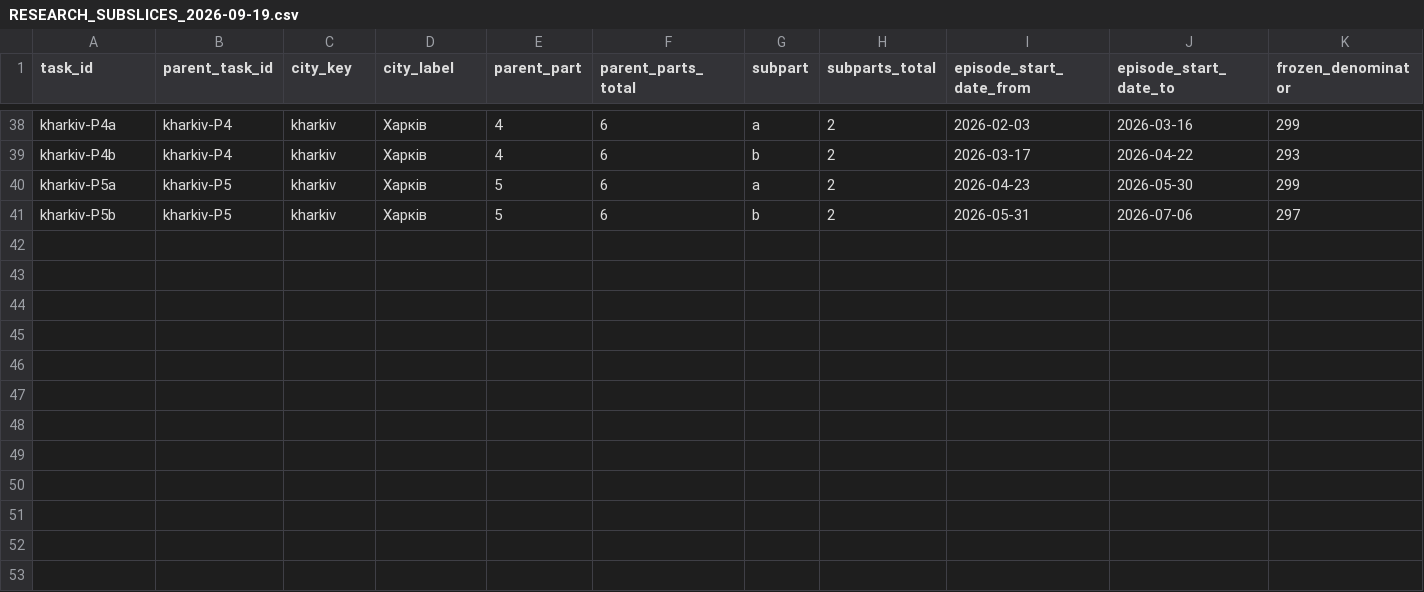
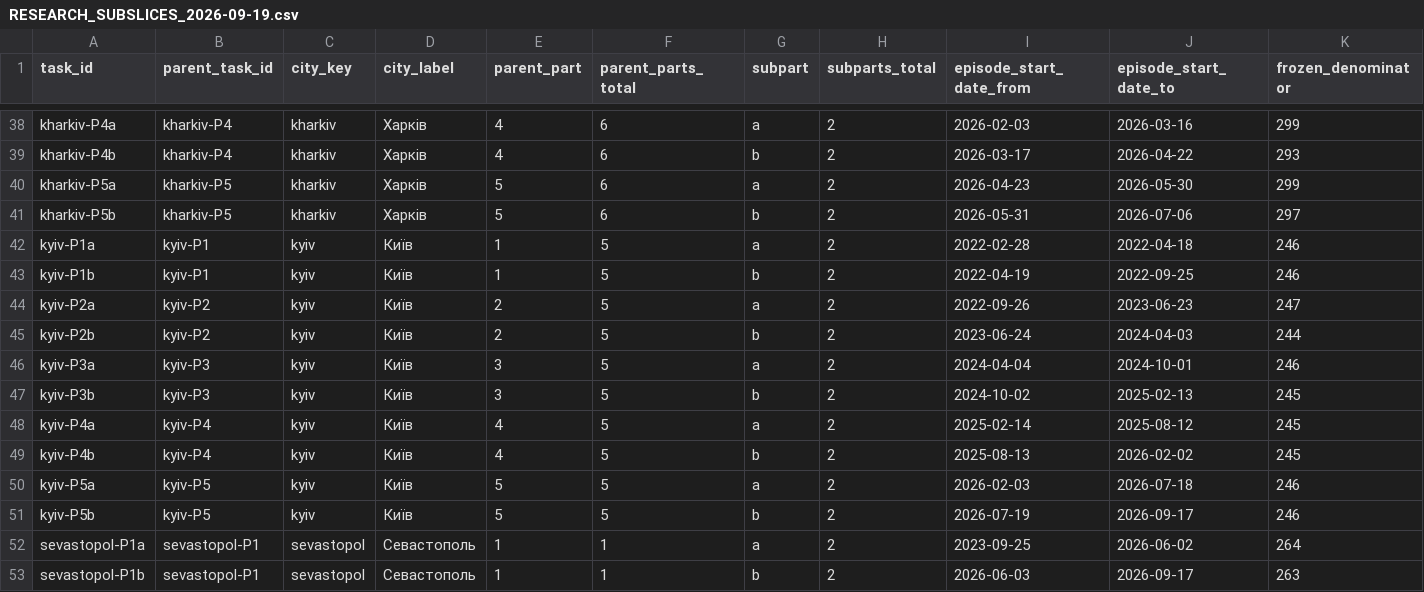
Before and after one commit to olegbalakin-cmyk/kyiv-air-alerts-grafana, a CSV file: kyiv-air-alerts-grafana/data/explosion_metric_handoff/RESEARCH_SUBSLICES_2026-09-19.csv, drawn as a sheet; only a part is shown, gaps mark what is left out; rows hold the shown columns only; the diff names each change by its address in the sheet, - before the commit and + after, or states it on an @@ line.

Commit message:
Add Kyiv and Sevastopol explosion research slices

```diff
--- a/kyiv-air-alerts-grafana/data/explosion_metric_handoff/RESEARCH_SUBSLICES_2026-09-19.csv
+++ b/kyiv-air-alerts-grafana/data/explosion_metric_handoff/RESEARCH_SUBSLICES_2026-09-19.csv
+row 42: kyiv-P1a | kyiv-P1 | kyiv | Київ | 1 | 5 | a | 2 | 2022-02-28 | 2022-04-18 | 246
+row 43: kyiv-P1b | kyiv-P1 | kyiv | Київ | 1 | 5 | b | 2 | 2022-04-19 | 2022-09-25 | 246
+row 44: kyiv-P2a | kyiv-P2 | kyiv | Київ | 2 | 5 | a | 2 | 2022-09-26 | 2023-06-23 | 247
+row 45: kyiv-P2b | kyiv-P2 | kyiv | Київ | 2 | 5 | b | 2 | 2023-06-24 | 2024-04-03 | 244
+row 46: kyiv-P3a | kyiv-P3 | kyiv | Київ | 3 | 5 | a | 2 | 2024-04-04 | 2024-10-01 | 246
+row 47: kyiv-P3b | kyiv-P3 | kyiv | Київ | 3 | 5 | b | 2 | 2024-10-02 | 2025-02-13 | 245
+row 48: kyiv-P4a | kyiv-P4 | kyiv | Київ | 4 | 5 | a | 2 | 2025-02-14 | 2025-08-12 | 245
+row 49: kyiv-P4b | kyiv-P4 | kyiv | Київ | 4 | 5 | b | 2 | 2025-08-13 | 2026-02-02 | 245
+row 50: kyiv-P5a | kyiv-P5 | kyiv | Київ | 5 | 5 | a | 2 | 2026-02-03 | 2026-07-18 | 246
+row 51: kyiv-P5b | kyiv-P5 | kyiv | Київ | 5 | 5 | b | 2 | 2026-07-19 | 2026-09-17 | 246
+row 52: sevastopol-P1a | sevastopol-P1 | sevastopol | Севастополь | 1 | 1 | a | 2 | 2023-09-25 | 2026-06-02 | 264
+row 53: sevastopol-P1b | sevastopol-P1 | sevastopol | Севастополь | 1 | 1 | b | 2 | 2026-06-03 | 2026-09-17 | 263
```
Also changed, not shown: kyiv-air-alerts-grafana/data/explosion_metric_handoff/RESEARCH_SLICES_2026-09-18.csv, 12 other files.
